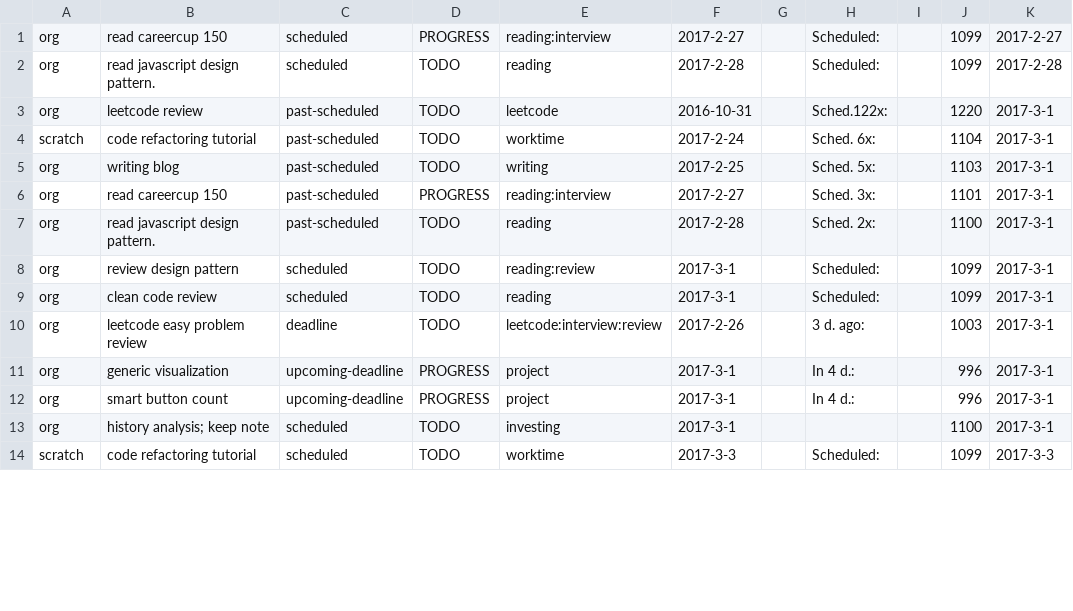
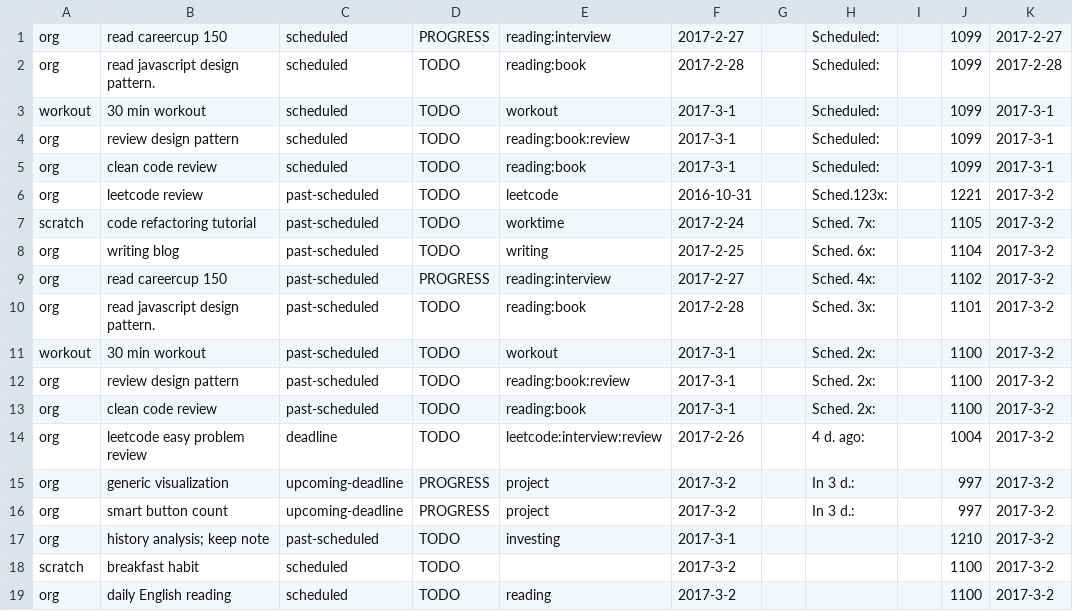
Before and after one commit to ggppwx/note, a CSV file: csv/agenda.csv, drawn as a sheet; only a part is shown; the shorter side is filled out with more unchanged rows; the diff covers the shown part only.

```diff
--- a/csv/agenda.csv
+++ b/csv/agenda.csv
@@ -1,13 +1,19 @@
 org,read careercup 150,scheduled,PROGRESS,reading:interview,2017-2-27,,Scheduled:,,1099,2017-2-27
-org,read javascript design pattern.,scheduled,TODO,reading,2017-2-28,,Scheduled:,,1099,2017-2-28
-org,leetcode review,past-scheduled,TODO,leetcode,2016-10-31,,Sched.122x:,,1220,2017-3-1
-scratch,code refactoring tutorial,past-scheduled,TODO,worktime,2017-2-24,,Sched. 6x:,,1104,2017-3-1
-org,writing blog,past-scheduled,TODO,writing,2017-2-25,,Sched. 5x:,,1103,2017-3-1
-org,read careercup 150,past-scheduled,PROGRESS,reading:interview,2017-2-27,,Sched. 3x:,,1101,2017-3-1
-org,read javascript design pattern.,past-scheduled,TODO,reading,2017-2-28,,Sched. 2x:,,1100,2017-3-1
-org,review design pattern,scheduled,TODO,reading:review,2017-3-1,,Scheduled:,,1099,2017-3-1
-org,clean code review,scheduled,TODO,reading,2017-3-1,,Scheduled:,,1099,2017-3-1
-org,leetcode easy problem review,deadline,TODO,leetcode:interview:review,2017-2-26,,3 d. ago:,,1003,2017-3-1
-org,generic visualization,upcoming-deadline,PROGRESS,project,2017-3-1,,In   4 d.:,,996,2017-3-1
-org,smart button count,upcoming-deadline,PROGRESS,project,2017-3-1,,In   4 d.:,,996,2017-3-1
-org,history analysis; keep note,scheduled,TODO,investing,2017-3-1,,,,1100,2017-3-1
+org,read javascript design pattern.,scheduled,TODO,reading:book,2017-2-28,,Scheduled:,,1099,2017-2-28
+workout,30 min workout,scheduled,TODO,workout,2017-3-1,,Scheduled:,,1099,2017-3-1
+org,review design pattern,scheduled,TODO,reading:book:review,2017-3-1,,Scheduled:,,1099,2017-3-1
+org,clean code review,scheduled,TODO,reading:book,2017-3-1,,Scheduled:,,1099,2017-3-1
+org,leetcode review,past-scheduled,TODO,leetcode,2016-10-31,,Sched.123x:,,1221,2017-3-2
+scratch,code refactoring tutorial,past-scheduled,TODO,worktime,2017-2-24,,Sched. 7x:,,1105,2017-3-2
+org,writing blog,past-scheduled,TODO,writing,2017-2-25,,Sched. 6x:,,1104,2017-3-2
+org,read careercup 150,past-scheduled,PROGRESS,reading:interview,2017-2-27,,Sched. 4x:,,1102,2017-3-2
+org,read javascript design pattern.,past-scheduled,TODO,reading:book,2017-2-28,,Sched. 3x:,,1101,2017-3-2
+workout,30 min workout,past-scheduled,TODO,workout,2017-3-1,,Sched. 2x:,,1100,2017-3-2
+org,review design pattern,past-scheduled,TODO,reading:book:review,2017-3-1,,Sched. 2x:,,1100,2017-3-2
+org,clean code review,past-scheduled,TODO,reading:book,2017-3-1,,Sched. 2x:,,1100,2017-3-2
+org,leetcode easy problem review,deadline,TODO,leetcode:interview:review,2017-2-26,,4 d. ago:,,1004,2017-3-2
+org,generic visualization,upcoming-deadline,PROGRESS,project,2017-3-2,,In   3 d.:,,997,2017-3-2
+org,smart button count,upcoming-deadline,PROGRESS,project,2017-3-2,,In   3 d.:,,997,2017-3-2
+org,history analysis; keep note,past-scheduled,TODO,investing,2017-3-1,,,,1210,2017-3-2
+scratch,breakfast habit,scheduled,TODO,,2017-3-2,,,,1100,2017-3-2
+org,daily English reading,scheduled,TODO,reading,2017-3-2,,,,1100,2017-3-2
```
Also changed, not shown: 3 added rows, 8 removed rows and 8 edited cells elsewhere in this file, csv/pomodora.csv.
